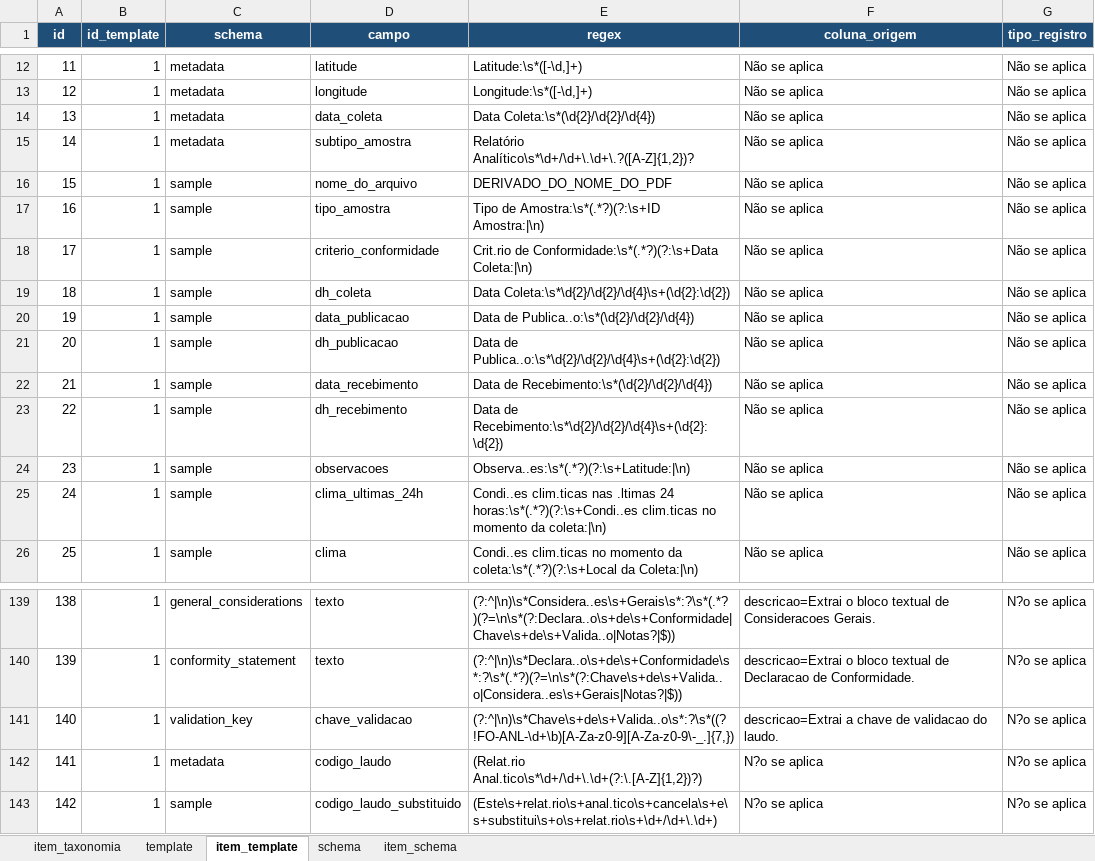
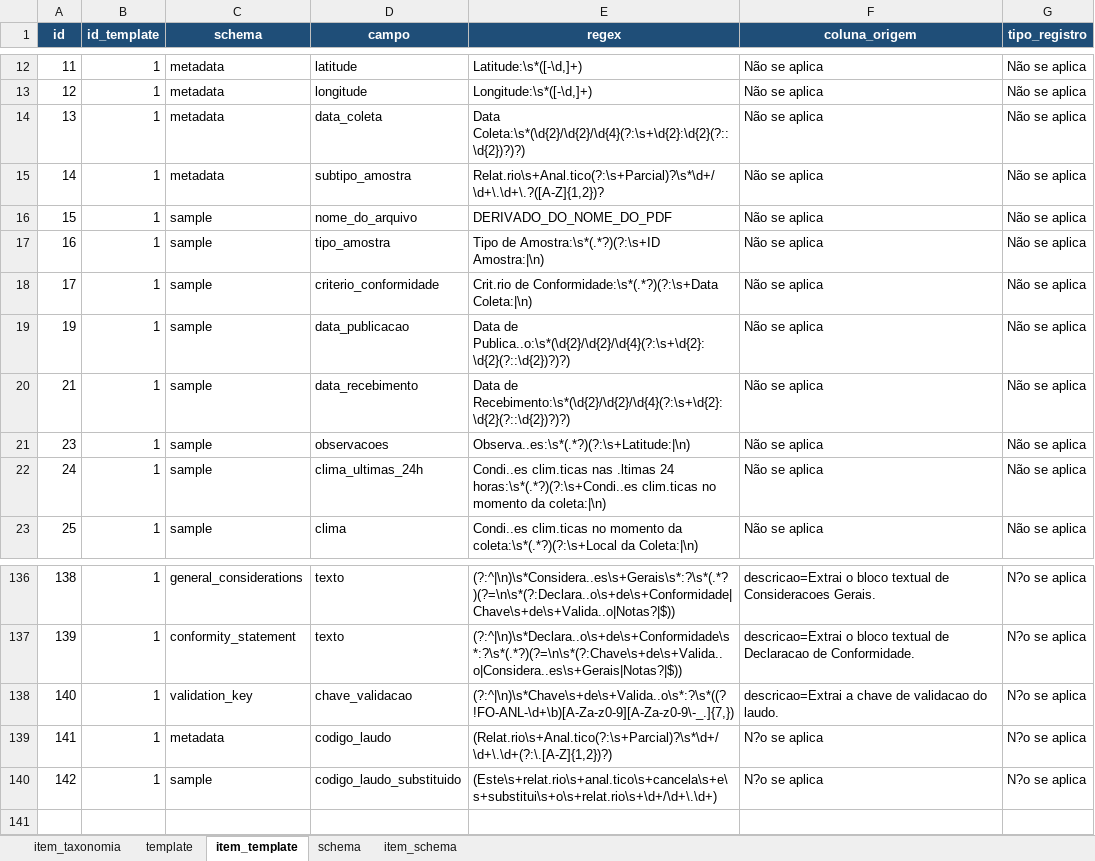
Before and after one commit to FranciscoAecom/harpia-pdf-extraction, an Excel workbook: config/taxonomy.xlsx, sheet item_template, drawn as a sheet; only a part is shown, gaps mark what is left out; values as stored, in another font and other column widths than the file's, no borders; removed rows and columns are numbered as before the commit, all else as after; the diff names each change by its address in the sheet, - before the commit and + after, or states it on an @@ line.

```diff
--- a/config/taxonomy.xlsx (sheet item_template)
+++ b/config/taxonomy.xlsx (sheet item_template)
-E14 (regex): Data Coleta:\s*(\d{2}/\d{2}/\d{4})
+E14 (regex): Data Coleta:\s*(\d{2}/\d{2}/\d{4}(?:\s+\d{2}:\d{2}(?::\d{2})?)?)
-E15 (regex): Relatório Analítico\s*\d+/\d+\.\d+\.?([A-Z]{1,2})?
+E15 (regex): Relat.rio\s+Anal.tico(?:\s+Parcial)?\s*\d+/\d+\.\d+\.?([A-Z]{1,2})?
-row 19: 18 | 1 | sample | dh_coleta | Data Coleta:\s*\d{2}/\d{2}/\d{4}\s+(\d{2}:\d{2}) | Não se aplica | Não se aplica
-E19 (regex): Data de Publica..o:\s*(\d{2}/\d{2}/\d{4})
+E19 (regex): Data de Publica..o:\s*(\d{2}/\d{2}/\d{4}(?:\s+\d{2}:\d{2}(?::\d{2})?)?)
-row 21: 20 | 1 | sample | dh_publicacao | Data de Publica..o:\s*\d{2}/\d{2}/\d{4}\s+(\d{2}:\d{2}) | Não se aplica | Não se aplica
-E20 (regex): Data de Recebimento:\s*(\d{2}/\d{2}/\d{4})
+E20 (regex): Data de Recebimento:\s*(\d{2}/\d{2}/\d{4}(?:\s+\d{2}:\d{2}(?::\d{2})?)?)
-row 23: 22 | 1 | sample | dh_recebimento | Data de Recebimento:\s*\d{2}/\d{2}/\d{4}\s+(\d{2}:\d{2}) | Não se aplica | Não se aplica
-E139 (regex): (Relat.rio Anal.tico\s*\d+/\d+\.\d+(?:\.[A-Z]{1,2})?)
+E139 (regex): (Relat.rio\s+Anal.tico(?:\s+Parcial)?\s*\d+/\d+\.\d+(?:\.[A-Z]{1,2})?)
```
Also changed, not shown: sheet item_schema, 10 other files.
